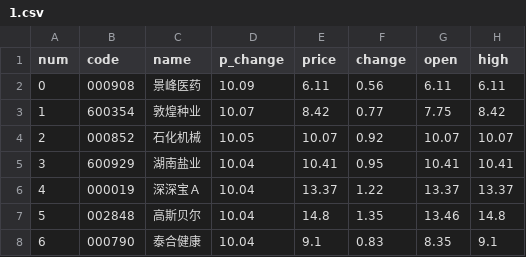
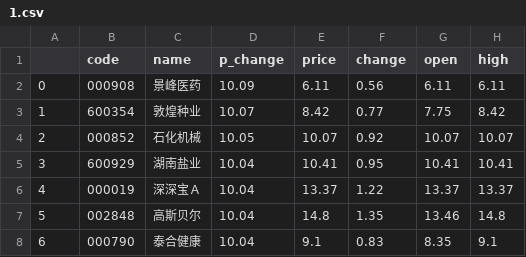
Before and after one commit to andy199110/algorithm, a CSV file: 1.csv, drawn as a sheet; only a part is shown; the diff names each change by its address in the sheet, - before the commit and + after, or states it on an @@ line.

```diff
--- a/1.csv
+++ b/1.csv
-A1: num
+A1: (empty)
```
Also changed, not shown: 5 other files.
